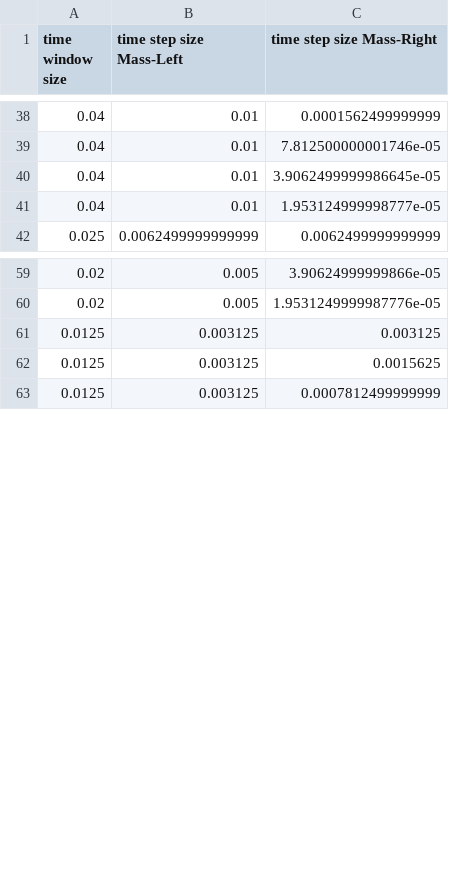
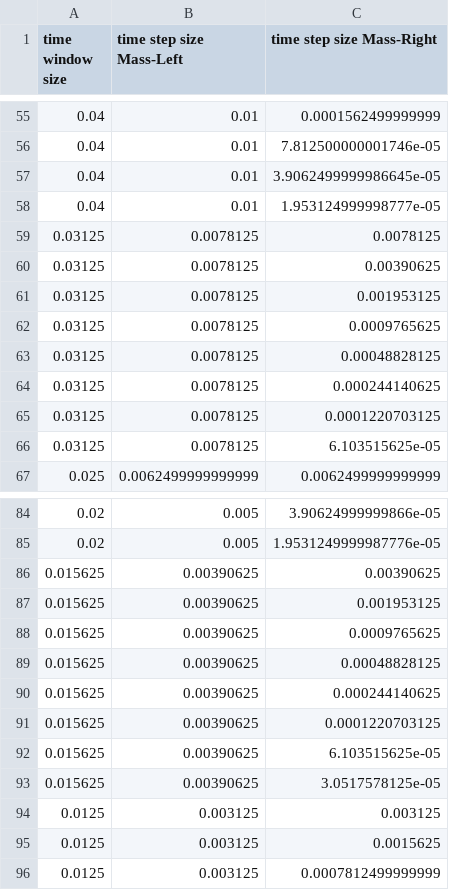
Before and after one commit to BenjaminRodenberg/waveform-iteration-paper, a CSV file: oscillator-overlap/fig12.csv, drawn as a sheet; only a part is shown, gaps mark what is left out; the diff covers the shown part only.

```diff
--- a/oscillator-overlap/fig12.csv
+++ b/oscillator-overlap/fig12.csv
@@ -41,2 +58,10 @@ time window size,time step size Mass-Left,time step size Mass-Right
 0.04,0.01,1.953124999998777e-05
+0.03125,0.0078125,0.0078125
+0.03125,0.0078125,0.00390625
+0.03125,0.0078125,0.001953125
+0.03125,0.0078125,0.0009765625
+0.03125,0.0078125,0.00048828125
+0.03125,0.0078125,0.000244140625
+0.03125,0.0078125,0.0001220703125
+0.03125,0.0078125,6.103515625e-05
 0.025,0.0062499999999999,0.0062499999999999
@@ -60,2 +85,10 @@ time window size,time step size Mass-Left,time step size Mass-Right
 0.02,0.005,1.9531249999987776e-05
+0.015625,0.00390625,0.00390625
+0.015625,0.00390625,0.001953125
+0.015625,0.00390625,0.0009765625
+0.015625,0.00390625,0.00048828125
+0.015625,0.00390625,0.000244140625
+0.015625,0.00390625,0.0001220703125
+0.015625,0.00390625,6.103515625e-05
+0.015625,0.00390625,3.0517578125e-05
 0.0125,0.003125,0.003125
```
Also changed, not shown: 17 added rows elsewhere in this file.
